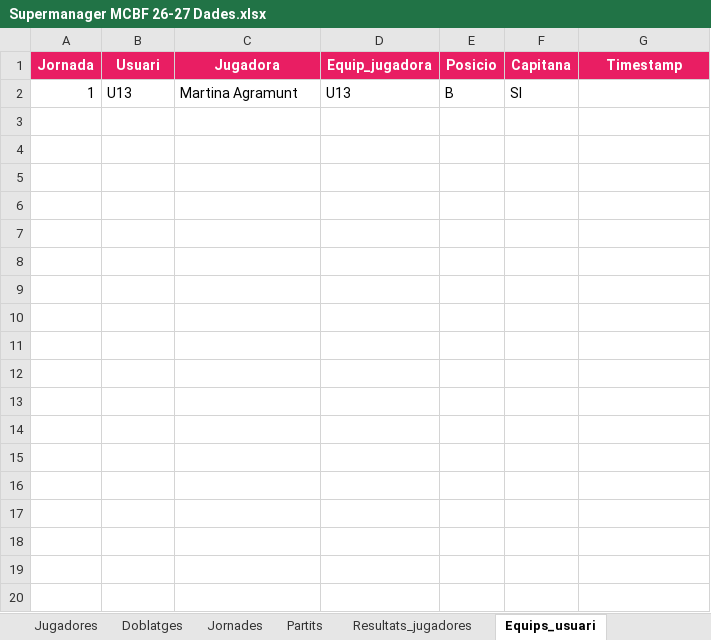
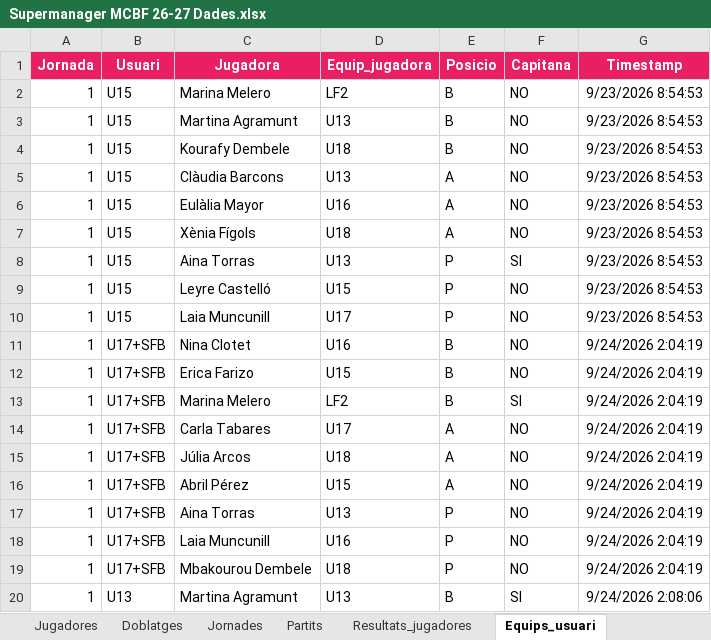
Before and after one commit to manresacbf/supermanager, an Excel workbook: Supermanager MCBF 26-27 Dades.xlsx, sheet Equips_usuari, drawn as a sheet; only a part is shown; values as stored, in another font and other column widths than the file's, no borders; charts and pictures not drawn; addresses are those after the commit; the diff covers the shown part only; the diff names each change by its address in the sheet, - before the commit and + after, or states it on an @@ line.

```diff
--- a/Supermanager MCBF 26-27 Dades.xlsx (sheet Equips_usuari)
+++ b/Supermanager MCBF 26-27 Dades.xlsx (sheet Equips_usuari)
+row 2: 1 | U15 | Marina Melero | LF2 | B | NO | 9/23/2026 8:54:53
+row 3: 1 | U15 | Martina Agramunt | U13 | B | NO | 9/23/2026 8:54:53
+row 4: 1 | U15 | Kourafy Dembele | U18 | B | NO | 9/23/2026 8:54:53
+row 5: 1 | U15 | Clàudia Barcons | U13 | A | NO | 9/23/2026 8:54:53
+row 6: 1 | U15 | Eulàlia Mayor | U16 | A | NO | 9/23/2026 8:54:53
+row 7: 1 | U15 | Xènia Fígols | U18 | A | NO | 9/23/2026 8:54:53
+row 8: 1 | U15 | Aina Torras | U13 | P | SI | 9/23/2026 8:54:53
+row 9: 1 | U15 | Leyre Castelló | U15 | P | NO | 9/23/2026 8:54:53
+row 10: 1 | U15 | Laia Muncunill | U17 | P | NO | 9/23/2026 8:54:53
+row 11: 1 | U17+SFB | Nina Clotet | U16 | B | NO | 9/24/2026 2:04:19
+row 12: 1 | U17+SFB | Erica Farizo | U15 | B | NO | 9/24/2026 2:04:19
+row 13: 1 | U17+SFB | Marina Melero | LF2 | B | SI | 9/24/2026 2:04:19
+row 14: 1 | U17+SFB | Carla Tabares | U17 | A | NO | 9/24/2026 2:04:19
+row 15: 1 | U17+SFB | Júlia Arcos | U18 | A | NO | 9/24/2026 2:04:19
+row 16: 1 | U17+SFB | Abril Pérez | U15 | A | NO | 9/24/2026 2:04:19
+row 17: 1 | U17+SFB | Aina Torras | U13 | P | NO | 9/24/2026 2:04:19
+row 18: 1 | U17+SFB | Laia Muncunill | U16 | P | NO | 9/24/2026 2:04:19
+row 19: 1 | U17+SFB | Mbakourou Dembele | U18 | P | NO | 9/24/2026 2:04:19
-G20 (Timestamp): (empty)
+G20 (Timestamp): 9/24/2026 2:08:06
```
Also changed, not shown: 44 added rows elsewhere in this sheet, sheet Calcul_puntuacio, sheet Resultats_jugadores, sheet Jornades, sheet Jugadores, sheet Classificacio, sheet Doblatges, 3 more sheets, formulas that keep their value, charts or pictures, 2 other files.
